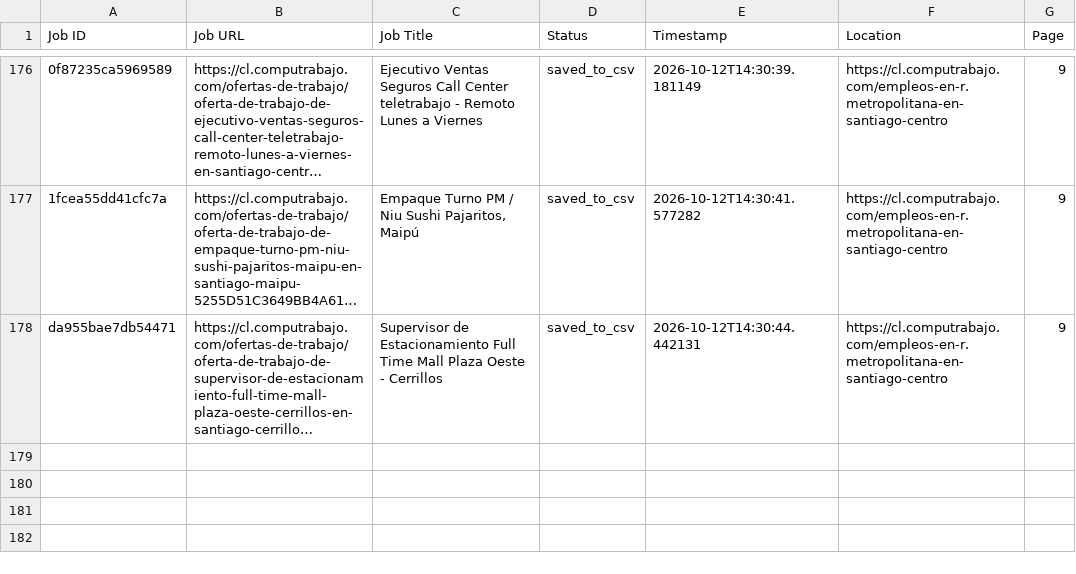
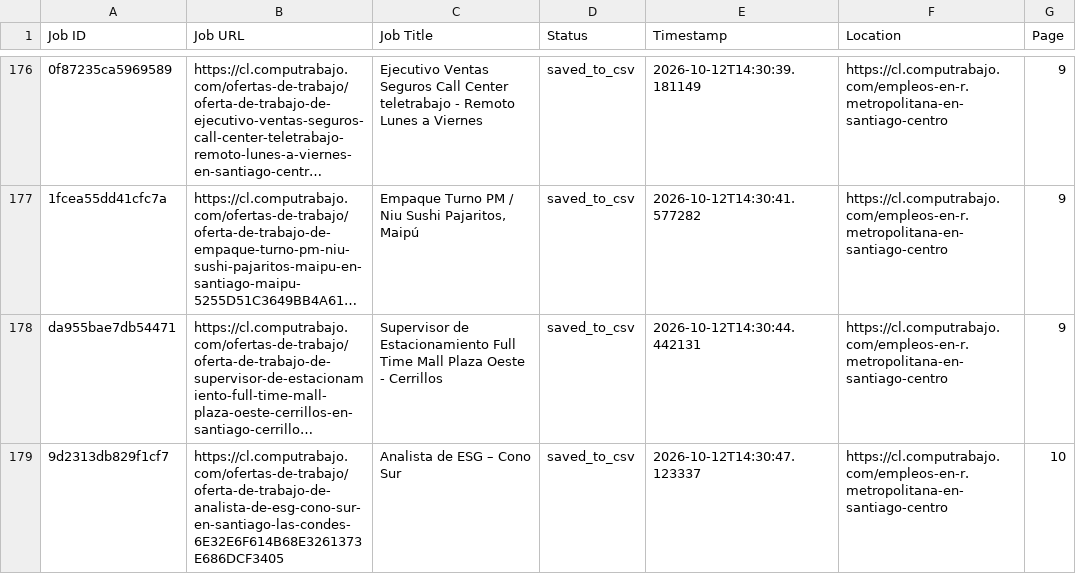
Before and after one commit to liliankason/computrabajo_chile_scraper, a CSV file: chile_processed.csv, drawn as a sheet; only a part is shown, gaps mark what is left out; long unchanged cells end in …; the diff names each change by its address in the sheet, - before the commit and + after, or states it on an @@ line.

```diff
--- a/chile_processed.csv
+++ b/chile_processed.csv
+row 179: 9d2313db829f1cf7 | https://cl.computrabajo.com/ofertas-de-trabajo/oferta-de-trabajo-de-analista-de-esg-cono-sur-en-santiago-las-condes-6E32E6F614B68E3261373E686DCF3405 | Analista de ESG – Cono Sur | saved_to_csv | 2026-10-12T14:30:47.123337 | https://cl.computrabajo.com/empleos-en-r.metropolitana-en-santiago-centro | 10
```
Also changed, not shown: chile_scraped_jobs.csv, 1 other file.
